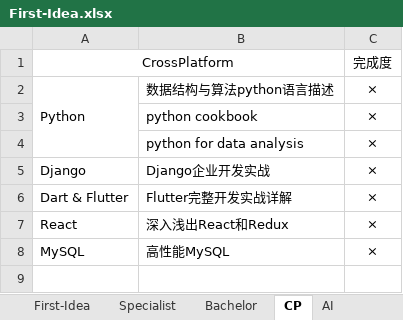
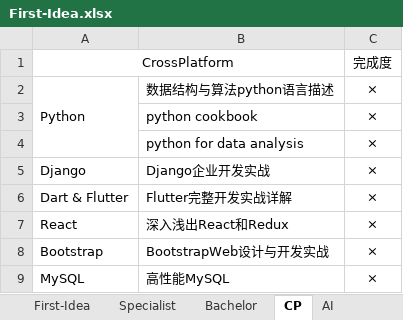
Before and after one commit to chnxish/notebook, an Excel workbook: First-Idea.xlsx, sheet CP, drawn as a sheet; values as stored, in another font and other column widths than the file's, no borders; the diff names each change by its address in the sheet, - before the commit and + after, or states it on an @@ line.

```diff
--- a/First-Idea.xlsx (sheet CP)
+++ b/First-Idea.xlsx (sheet CP)
+row 8: Bootstrap | BootstrapWeb设计与开发实战 | ×
```
Also changed, not shown: sheet AI, 4 other files.
